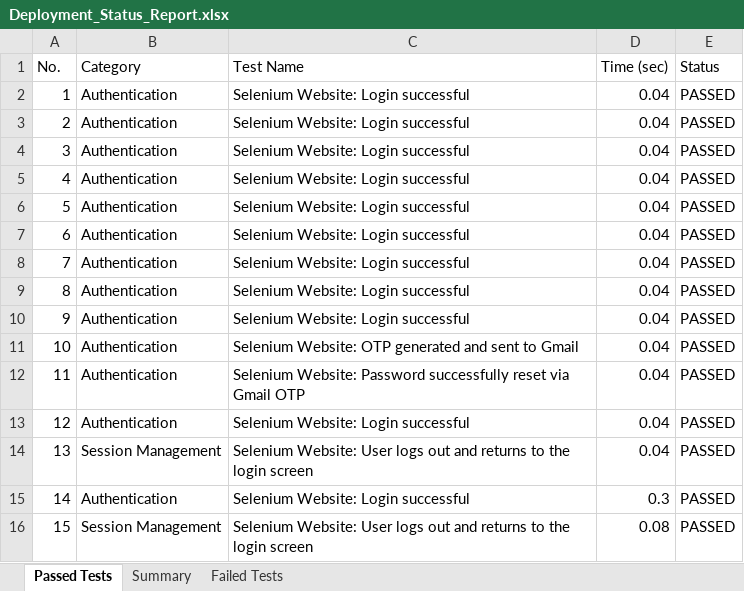
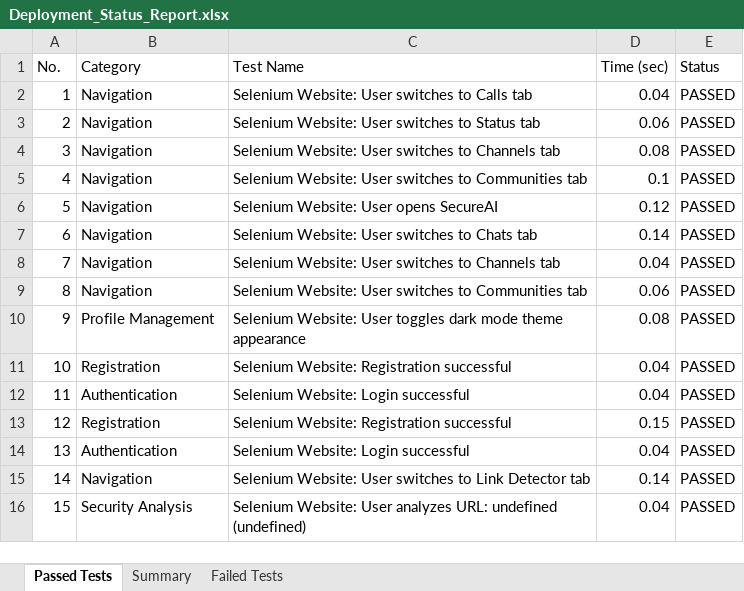
Before and after one commit to sonu15442/SecureChat, an Excel workbook: Test Cases/Deployment_Status_Report.xlsx, sheet Passed Tests, drawn as a sheet; only a part is shown; values as stored, in another font and other column widths than the file's, no borders; the diff covers the shown part only; the diff names each change by its address in the sheet, - before the commit and + after, or states it on an @@ line.

```diff
--- a/Test Cases/Deployment_Status_Report.xlsx (sheet Passed Tests)
+++ b/Test Cases/Deployment_Status_Report.xlsx (sheet Passed Tests)
-B2:B9 (Category): Authentication
+B2:B9 (Category): Navigation
-C2 (Test Name): Selenium Website: Login successful
+C2 (Test Name): Selenium Website: User switches to Calls tab
-C3 (Test Name): Selenium Website: Login successful
+C3 (Test Name): Selenium Website: User switches to Status tab
-D3 (Time (sec)): 0.04
+D3 (Time (sec)): 0.06
-C4 (Test Name): Selenium Website: Login successful
+C4 (Test Name): Selenium Website: User switches to Channels tab
-D4 (Time (sec)): 0.04
+D4 (Time (sec)): 0.08
-C5 (Test Name): Selenium Website: Login successful
+C5 (Test Name): Selenium Website: User switches to Communities tab
-D5 (Time (sec)): 0.04
+D5 (Time (sec)): 0.1
-C6 (Test Name): Selenium Website: Login successful
+C6 (Test Name): Selenium Website: User opens SecureAI
-D6 (Time (sec)): 0.04
+D6 (Time (sec)): 0.12
-C7 (Test Name): Selenium Website: Login successful
+C7 (Test Name): Selenium Website: User switches to Chats tab
-D7 (Time (sec)): 0.04
+D7 (Time (sec)): 0.14
-C8 (Test Name): Selenium Website: Login successful
+C8 (Test Name): Selenium Website: User switches to Channels tab
-C9 (Test Name): Selenium Website: Login successful
+C9 (Test Name): Selenium Website: User switches to Communities tab
-D9 (Time (sec)): 0.04
+D9 (Time (sec)): 0.06
-B10 (Category): Authentication
+B10 (Category): Profile Management
-C10 (Test Name): Selenium Website: Login successful
+C10 (Test Name): Selenium Website: User toggles dark mode theme appearance
-D10 (Time (sec)): 0.04
+D10 (Time (sec)): 0.08
-B11 (Category): Authentication
+B11 (Category): Registration
-C11 (Test Name): Selenium Website: OTP generated and sent to Gmail
+C11 (Test Name): Selenium Website: Registration successful
-C12 (Test Name): Selenium Website: Password successfully reset via Gmail OTP
+C12 (Test Name): Selenium Website: Login successful
-B13 (Category): Authentication
+B13 (Category): Registration
-C13 (Test Name): Selenium Website: Login successful
+C13 (Test Name): Selenium Website: Registration successful
-D13 (Time (sec)): 0.04
+D13 (Time (sec)): 0.15
-B14 (Category): Session Management
+B14 (Category): Authentication
-C14 (Test Name): Selenium Website: User logs out and returns to the login screen
+C14 (Test Name): Selenium Website: Login successful
-B15 (Category): Authentication
+B15 (Category): Navigation
-C15 (Test Name): Selenium Website: Login successful
+C15 (Test Name): Selenium Website: User switches to Link Detector tab
-D15 (Time (sec)): 0.3
+D15 (Time (sec)): 0.14
-B16 (Category): Session Management
+B16 (Category): Security Analysis
-C16 (Test Name): …Website: User logs out and returns to the login screen
+C16 (Test Name): …Website: User analyzes URL: undefined (undefined)
-D16 (Time (sec)): 0.08
+D16 (Time (sec)): 0.04
```
Also changed, not shown: 437 edited cells elsewhere in this sheet, Test Cases/Appium_Test_Report.xlsx, Test Cases/Load_Test_Report.xlsx, 28 other files.
